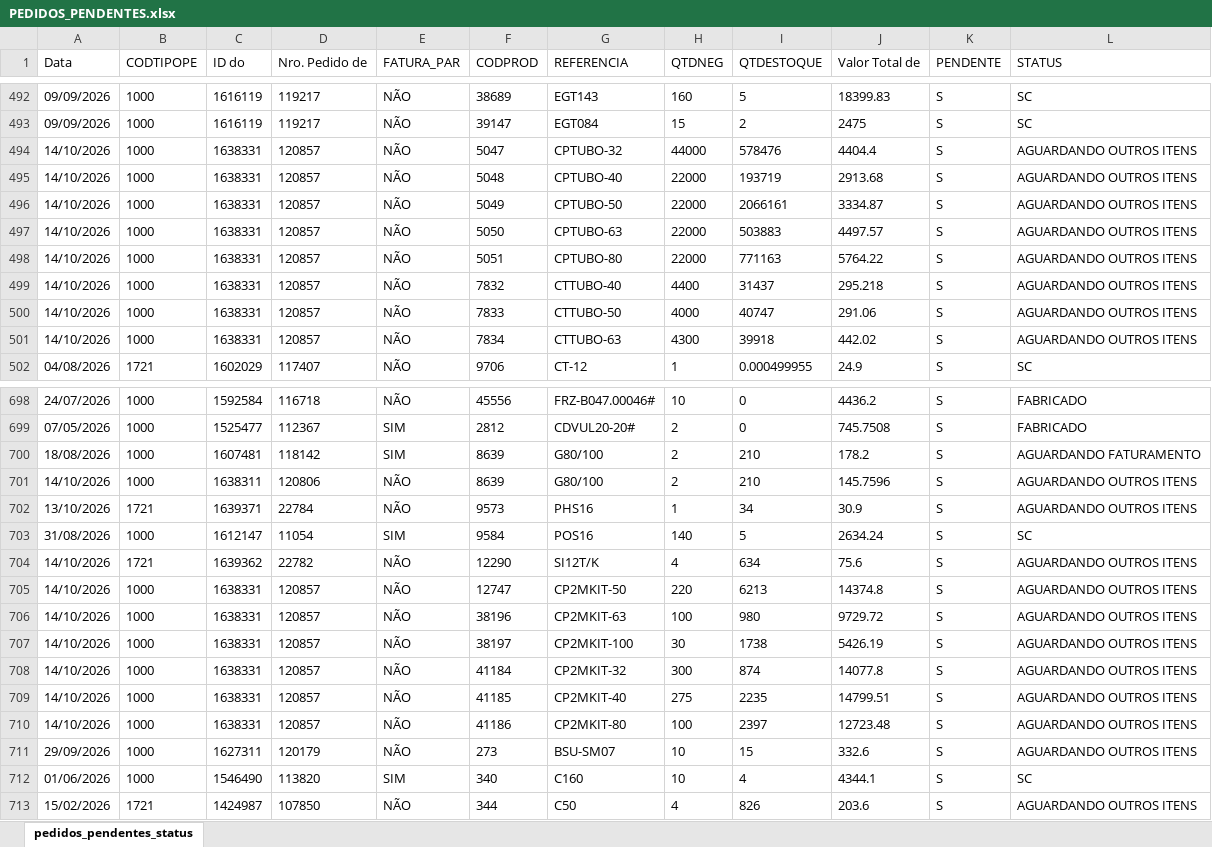
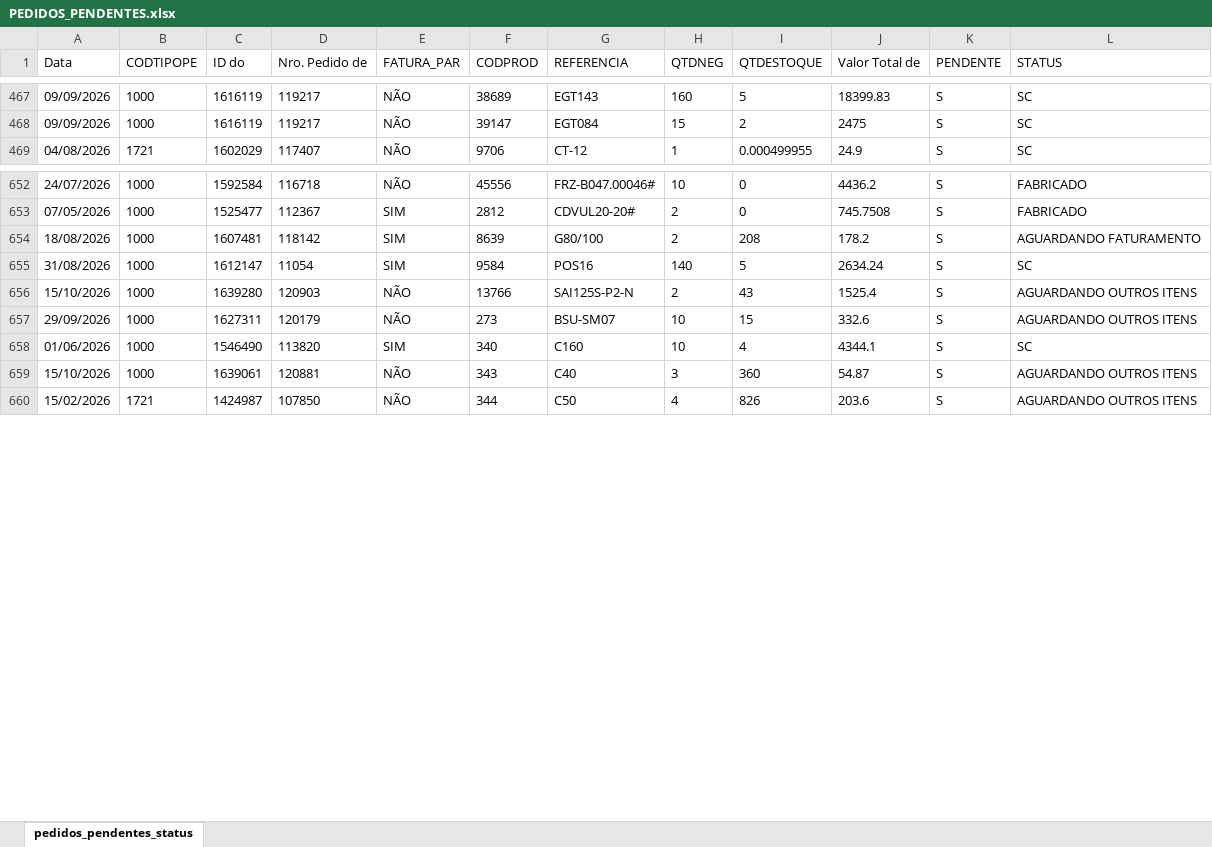
Before and after one commit to ghpcimp-wq/itens-pendentes, an Excel workbook: data/PEDIDOS_PENDENTES.xlsx, sheet pedidos_pendentes_status, drawn as a sheet; only a part is shown, gaps mark what is left out; values as stored, in another font and other column widths than the file's, no borders; charts and pictures not drawn; removed rows and columns are numbered as before the commit, all else as after; the diff covers the shown part only; the diff names each change by its address in the sheet, - before the commit and + after, or states it on an @@ line.

Commit message:
Atualiza pedidos pendentes 16/10/2026 22:01

```diff
--- a/data/PEDIDOS_PENDENTES.xlsx (sheet pedidos_pendentes_status)
+++ b/data/PEDIDOS_PENDENTES.xlsx (sheet pedidos_pendentes_status)
-row 494: 14/10/2026 | 1000 | 1638331 | 120857 | NÃO | 5047 | CPTUBO-32 | 44000 | 578476 | 4404.4 | S | AGUARDANDO OUTROS ITENS
-row 495: 14/10/2026 | 1000 | 1638331 | 120857 | NÃO | 5048 | CPTUBO-40 | 22000 | 193719 | 2913.68 | S | AGUARDANDO OUTROS ITENS
-row 496: 14/10/2026 | 1000 | 1638331 | 120857 | NÃO | 5049 | CPTUBO-50 | 22000 | 2066161 | 3334.87 | S | AGUARDANDO OUTROS ITENS
-row 497: 14/10/2026 | 1000 | 1638331 | 120857 | NÃO | 5050 | CPTUBO-63 | 22000 | 503883 | 4497.57 | S | AGUARDANDO OUTROS ITENS
-row 498: 14/10/2026 | 1000 | 1638331 | 120857 | NÃO | 5051 | CPTUBO-80 | 22000 | 771163 | 5764.22 | S | AGUARDANDO OUTROS ITENS
-row 499: 14/10/2026 | 1000 | 1638331 | 120857 | NÃO | 7832 | CTTUBO-40 | 4400 | 31437 | 295.218 | S | AGUARDANDO OUTROS ITENS
-row 500: 14/10/2026 | 1000 | 1638331 | 120857 | NÃO | 7833 | CTTUBO-50 | 4000 | 40747 | 291.06 | S | AGUARDANDO OUTROS ITENS
-row 501: 14/10/2026 | 1000 | 1638331 | 120857 | NÃO | 7834 | CTTUBO-63 | 4300 | 39918 | 442.02 | S | AGUARDANDO OUTROS ITENS
-I654 (QTDESTOQUE): 210
+I654 (QTDESTOQUE): 208
-row 701: 14/10/2026 | 1000 | 1638311 | 120806 | NÃO | 8639 | G80/100 | 2 | 210 | 145.7596 | S | AGUARDANDO OUTROS ITENS
-row 702: 13/10/2026 | 1721 | 1639371 | 22784 | NÃO | 9573 | PHS16 | 1 | 34 | 30.9 | S | AGUARDANDO OUTROS ITENS
-row 704: 14/10/2026 | 1721 | 1639362 | 22782 | NÃO | 12290 | SI12T/K | 4 | 634 | 75.6 | S | AGUARDANDO OUTROS ITENS
-row 705: 14/10/2026 | 1000 | 1638331 | 120857 | NÃO | 12747 | CP2MKIT-50 | 220 | 6213 | 14374.8 | S | AGUARDANDO OUTROS ITENS
-row 706: 14/10/2026 | 1000 | 1638331 | 120857 | NÃO | 38196 | CP2MKIT-63 | 100 | 980 | 9729.72 | S | AGUARDANDO OUTROS ITENS
-row 707: 14/10/2026 | 1000 | 1638331 | 120857 | NÃO | 38197 | CP2MKIT-100 | 30 | 1738 | 5426.19 | S | AGUARDANDO OUTROS ITENS
-row 708: 14/10/2026 | 1000 | 1638331 | 120857 | NÃO | 41184 | CP2MKIT-32 | 300 | 874 | 14077.8 | S | AGUARDANDO OUTROS ITENS
-row 709: 14/10/2026 | 1000 | 1638331 | 120857 | NÃO | 41185 | CP2MKIT-40 | 275 | 2235 | 14799.51 | S | AGUARDANDO OUTROS ITENS
-row 710: 14/10/2026 | 1000 | 1638331 | 120857 | NÃO | 41186 | CP2MKIT-80 | 100 | 2397 | 12723.48 | S | AGUARDANDO OUTROS ITENS
+row 656: 15/10/2026 | 1000 | 1639280 | 120903 | NÃO | 13766 | SAI125S-P2-N | 2 | 43 | 1525.4 | S | AGUARDANDO OUTROS ITENS
+row 659: 15/10/2026 | 1000 | 1639061 | 120881 | NÃO | 343 | C40 | 3 | 360 | 54.87 | S | AGUARDANDO OUTROS ITENS
```
Also changed, not shown: 47 added rows, 80 removed rows and 153 edited cells elsewhere in this sheet.
